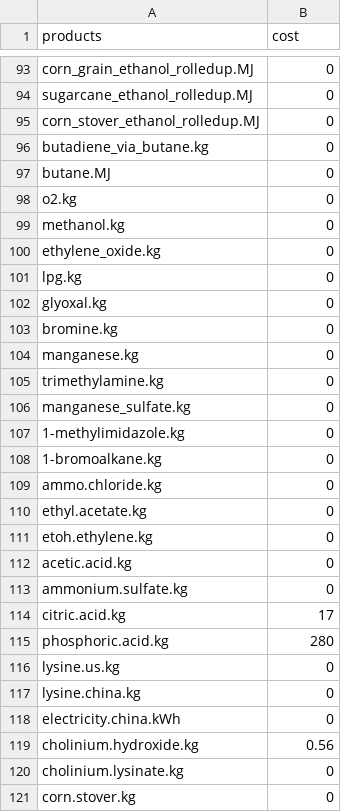
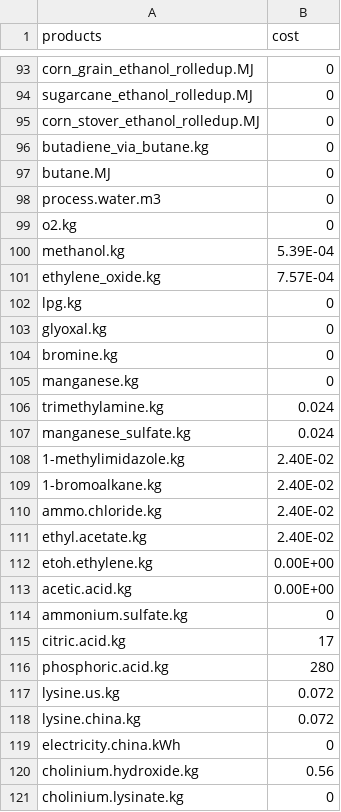
Before and after one commit to okavvada/LCA_model_LBL_old, a CSV file: io_tables/impact_vectors_water/water_withdrawal.csv, drawn as a sheet; only a part is shown, gaps mark what is left out; the shorter side is filled out with more unchanged rows.

Commit message:
io_tables water

```diff
--- a/io_tables/impact_vectors_water/water_withdrawal.csv
+++ b/io_tables/impact_vectors_water/water_withdrawal.csv
@@ -97,5 +97,6 @@ butadiene_via_butane.kg,0
 butane.MJ,0
+process.water.m3,0
 o2.kg,0
-methanol.kg,0
-ethylene_oxide.kg,0
+methanol.kg,5.39E-04
+ethylene_oxide.kg,7.57E-04
 lpg.kg,0
@@ -104,10 +105,10 @@ bromine.kg,0
 manganese.kg,0
-trimethylamine.kg,0
-manganese_sulfate.kg,0
-1-methylimidazole.kg,0
-1-bromoalkane.kg,0
-ammo.chloride.kg,0
-ethyl.acetate.kg,0
-etoh.ethylene.kg,0
-acetic.acid.kg,0
+trimethylamine.kg,0.024
+manganese_sulfate.kg,0.024
+1-methylimidazole.kg,2.40E-02
+1-bromoalkane.kg,2.40E-02
+ammo.chloride.kg,2.40E-02
+ethyl.acetate.kg,2.40E-02
+etoh.ethylene.kg,0.00E+00
+acetic.acid.kg,0.00E+00
 ammonium.sulfate.kg,0
@@ -115,4 +116,4 @@ citric.acid.kg,17
 phosphoric.acid.kg,280
-lysine.us.kg,0
-lysine.china.kg,0
+lysine.us.kg,0.072
+lysine.china.kg,0.072
 electricity.china.kWh,0
```
Also changed, not shown: io_tables/impact_vectors_water/water_consumption.csv.
